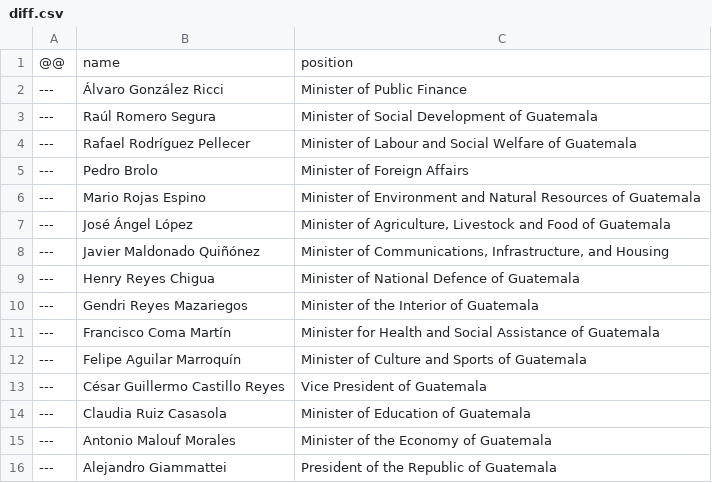
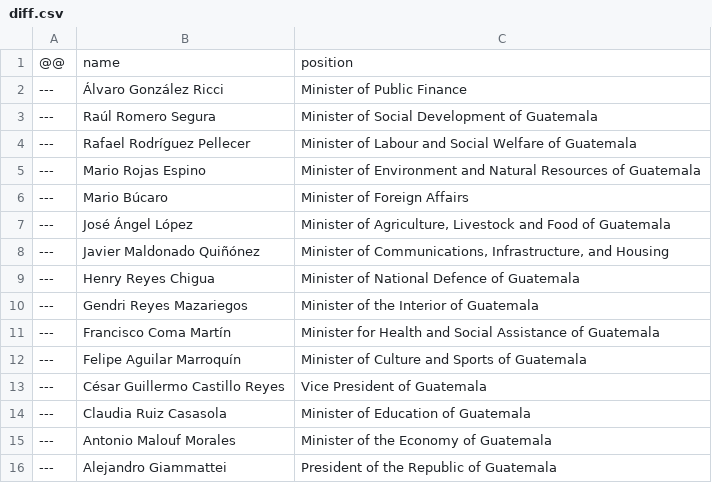
Before and after one commit to every-politician-scrapers/guatemala-ministers, a CSV file: data/diff.csv, drawn as a sheet.

```diff
--- a/data/diff.csv
+++ b/data/diff.csv
@@ -4,4 +4,4 @@
 ---,Rafael Rodríguez Pellecer,Minister of Labour and Social Welfare of Guatemala
----,Pedro Brolo,Minister of Foreign Affairs
 ---,Mario Rojas Espino,Minister of Environment and Natural Resources  of Guatemala
+---,Mario Búcaro,Minister of Foreign Affairs
 ---,José Ángel López,"Minister of Agriculture, Livestock and Food of Guatemala"
```
Also changed, not shown: data/wikidata-wp.csv, data/wikidata.csv, 2 other files.
